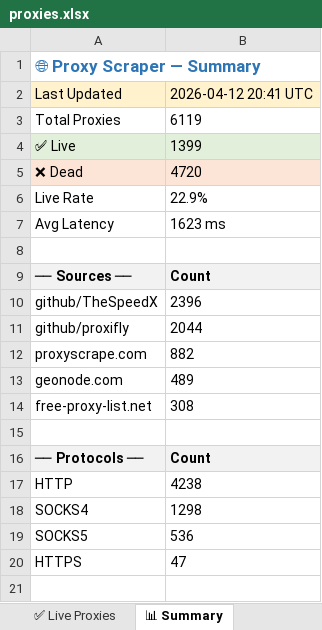
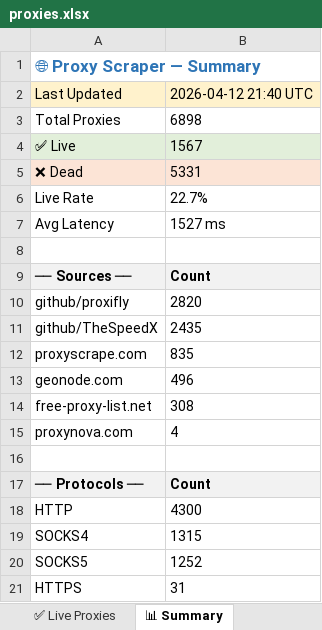
Before and after one commit to LaviHost/proxy, an Excel workbook: proxies.xlsx, sheet 📊 Summary, drawn as a sheet; values as stored, in another font and other column widths than the file's, no borders; removed rows and columns are numbered as before the commit, all else as after; the diff names each change by its address in the sheet, - before the commit and + after, or states it on an @@ line.

```diff
--- a/proxies.xlsx (sheet 📊 Summary)
+++ b/proxies.xlsx (sheet 📊 Summary)
-B2: 2026-04-12 20:41 UTC
+B2: 2026-04-12 21:40 UTC
-B3: 6119
+B3: 6898
-B4: 1399
+B4: 1567
-B5: 4720
+B5: 5331
-B6: 22.9%
+B6: 22.7%
-B7: 1623 ms
+B7: 1527 ms
-row 10: github/TheSpeedX | 2396
-B10: 2044
+B10: 2820
+row 11: github/TheSpeedX | 2435
-B12: 882
+B12: 835
-B13: 489
+B13: 496
+row 15: proxynova.com | 4
-B18: 4238
+B18: 4300
-B19: 1298
+B19: 1315
-B20: 536
+B20: 1252
-B21: 47
+B21: 31
```
Also changed, not shown: sheet All Proxies, sheet ✅ Live Proxies, 1 other file.
